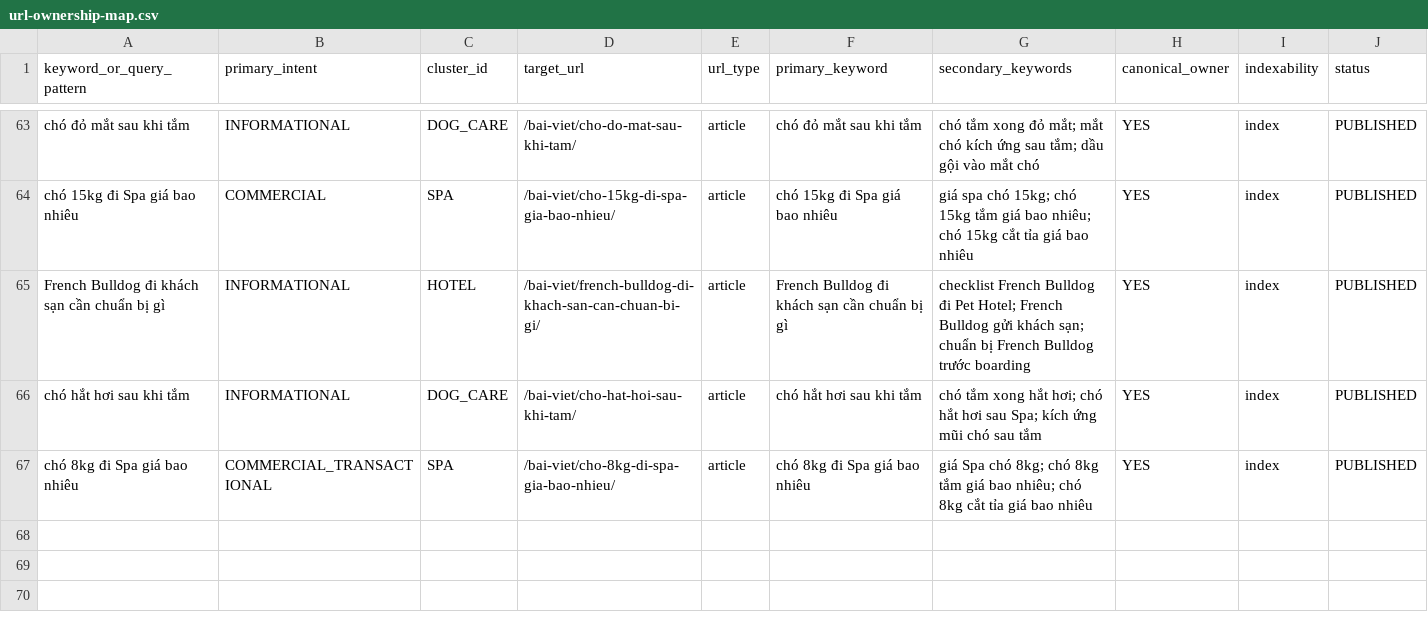
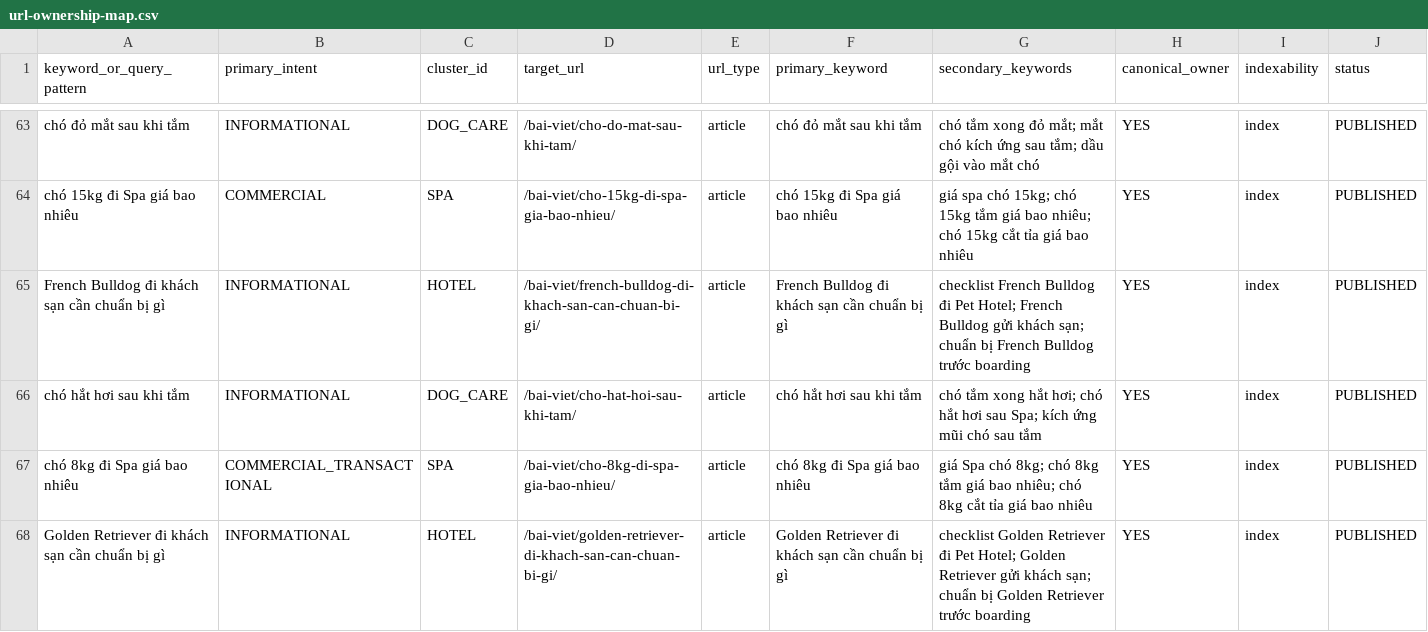
Before and after one commit to capquangfptminhlh/mimi, a CSV file: .website-os/evidence/url-ownership-map.csv, drawn as a sheet; only a part is shown, gaps mark what is left out.

Commit message:
seo: map Golden Retriever hotel intent

```diff
--- a/.website-os/evidence/url-ownership-map.csv
+++ b/.website-os/evidence/url-ownership-map.csv
@@ -67 +67,2 @@ chó hắt hơi sau khi tắm,INFORMATIONAL,DOG_CARE,/bai-viet/cho-hat-hoi-sau-k
 chó 8kg đi Spa giá bao nhiêu,COMMERCIAL_TRANSACTIONAL,SPA,/bai-viet/cho-8kg-di-spa-gia-bao-nhieu/,article,chó 8kg đi Spa giá bao nhiêu,giá Spa chó 8kg; chó 8kg tắm giá bao nhiêu; chó 8kg cắt tỉa giá bao nhiêu,YES,index,PUBLISHED
+Golden Retriever đi khách sạn cần chuẩn bị gì,INFORMATIONAL,HOTEL,/bai-viet/golden-retriever-di-khach-san-can-chuan-bi-gi/,article,Golden Retriever đi khách sạn cần chuẩn bị gì,checklist Golden Retriever đi Pet Hotel; Golden Retriever gửi khách sạn; chuẩn bị Golden Retriever trước boarding,YES,index,PUBLISHED
```
